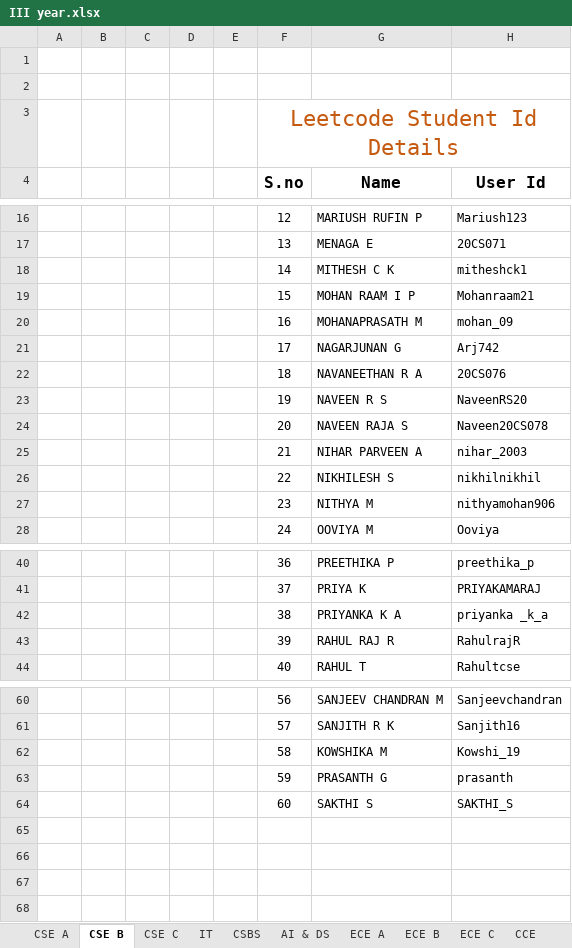
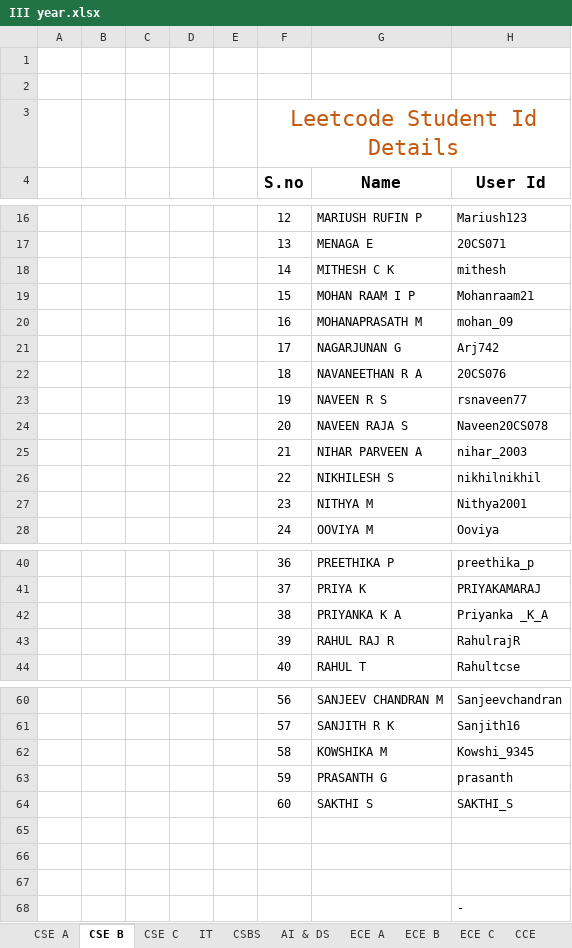
Before and after one commit to bala74923/FetchiPy, an Excel workbook: INPUT/III year.xlsx, sheet CSE B, drawn as a sheet; only a part is shown, gaps mark what is left out; values as stored, in another font and other column widths than the file's, no borders; charts and pictures not drawn; the diff covers the shown part only; the diff names each change by its address in the sheet, - before the commit and + after, or states it on an @@ line.

```diff
--- a/INPUT/III year.xlsx (sheet CSE B)
+++ b/INPUT/III year.xlsx (sheet CSE B)
-H18 (User Id): mitheshck1
+H18 (User Id): mithesh
-H23 (User Id): NaveenRS20
+H23 (User Id): rsnaveen77
-H27 (User Id): nithyamohan906
+H27 (User Id): Nithya2001
-H42 (User Id): priyanka _k_a
+H42 (User Id): Priyanka _K_A
-H62 (User Id): Kowshi_19
+H62 (User Id): Kowshi_9345
+row 65: (empty)
+row 66: (empty)
+row 67: (empty)
+row 68:  |  |  |  |  |  |  | -
```
Also changed, not shown: 1 edited cell elsewhere in this sheet, sheet CSBS, sheet ECE A, sheet CCE, sheet ECE C, sheet AI & DS, sheet Mech, 3 more sheets, charts or pictures, 19 other files.
